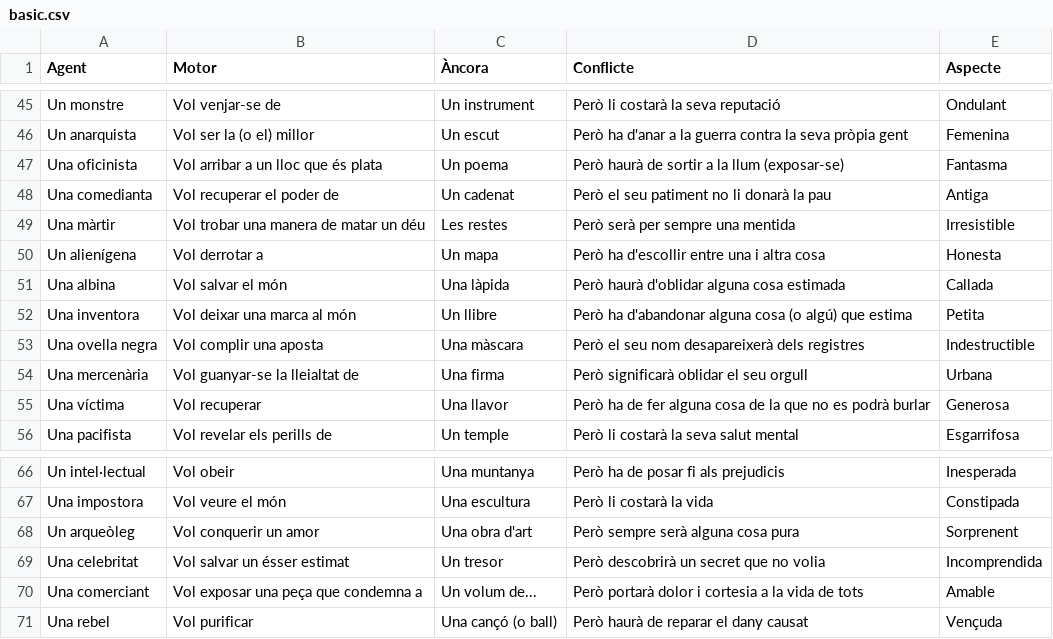
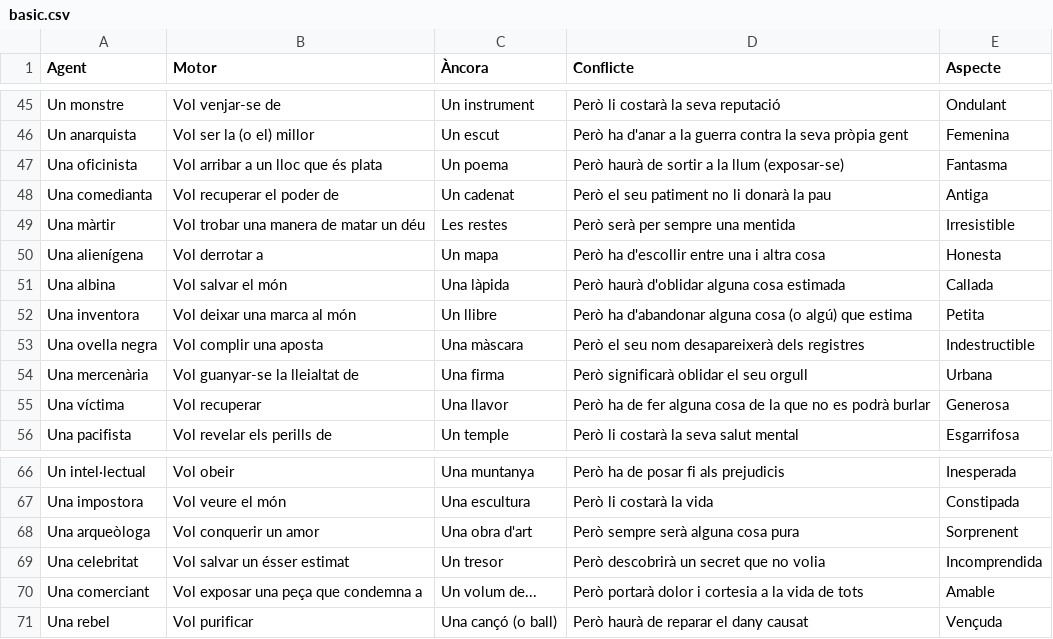
Before and after one commit to xaviUAB/story_cards, a CSV file: cartes/basic.csv, drawn as a sheet; only a part is shown, gaps mark what is left out.

Commit message:
Update basic.csv

```diff
--- a/cartes/basic.csv
+++ b/cartes/basic.csv
@@ -49,3 +49,3 @@ Una comedianta;Vol recuperar el poder de;Un cadenat;Però el seu patiment no li
 Una màrtir;Vol trobar una manera de matar un déu;Les restes;Però serà per sempre una mentida;Irresistible
-Un alienígena;Vol derrotar a;Un mapa;Però ha d'escollir entre una i altra cosa;Honesta
+Una alienígena;Vol derrotar a;Un mapa;Però ha d'escollir entre una i altra cosa;Honesta
 Una albina;Vol salvar el món;Una làpida;Però haurà d'oblidar alguna cosa estimada;Callada
@@ -67,3 +67,3 @@ Un intel·lectual;Vol obeir;Una muntanya;Però ha de posar fi als prejudicis;Ine
 Una impostora;Vol veure el món;Una escultura;Però li costarà la vida;Constipada
-Un arqueòleg;Vol conquerir un amor;Una obra d'art;Però sempre serà alguna cosa pura;Sorprenent
+Una arqueòloga;Vol conquerir un amor;Una obra d'art;Però sempre serà alguna cosa pura;Sorprenent
 Una celebritat;Vol salvar un ésser estimat;Un tresor;Però descobrirà un secret que no volia;Incomprendida
```
